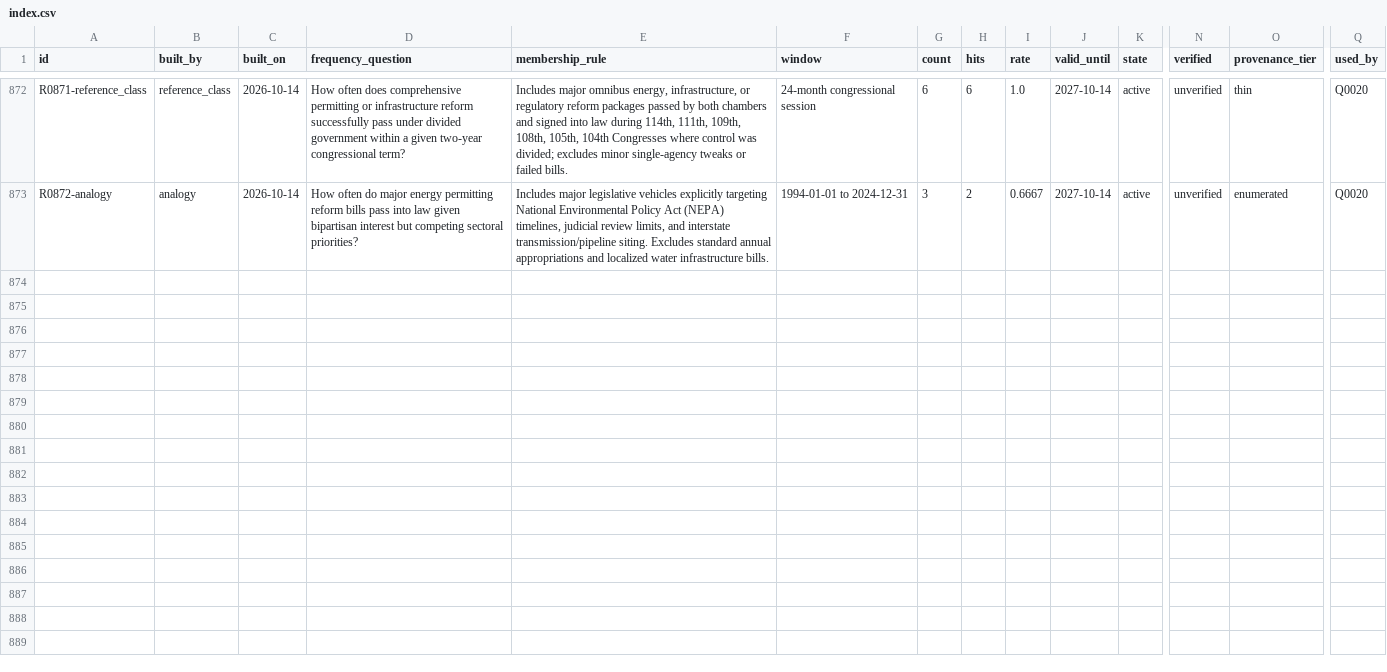
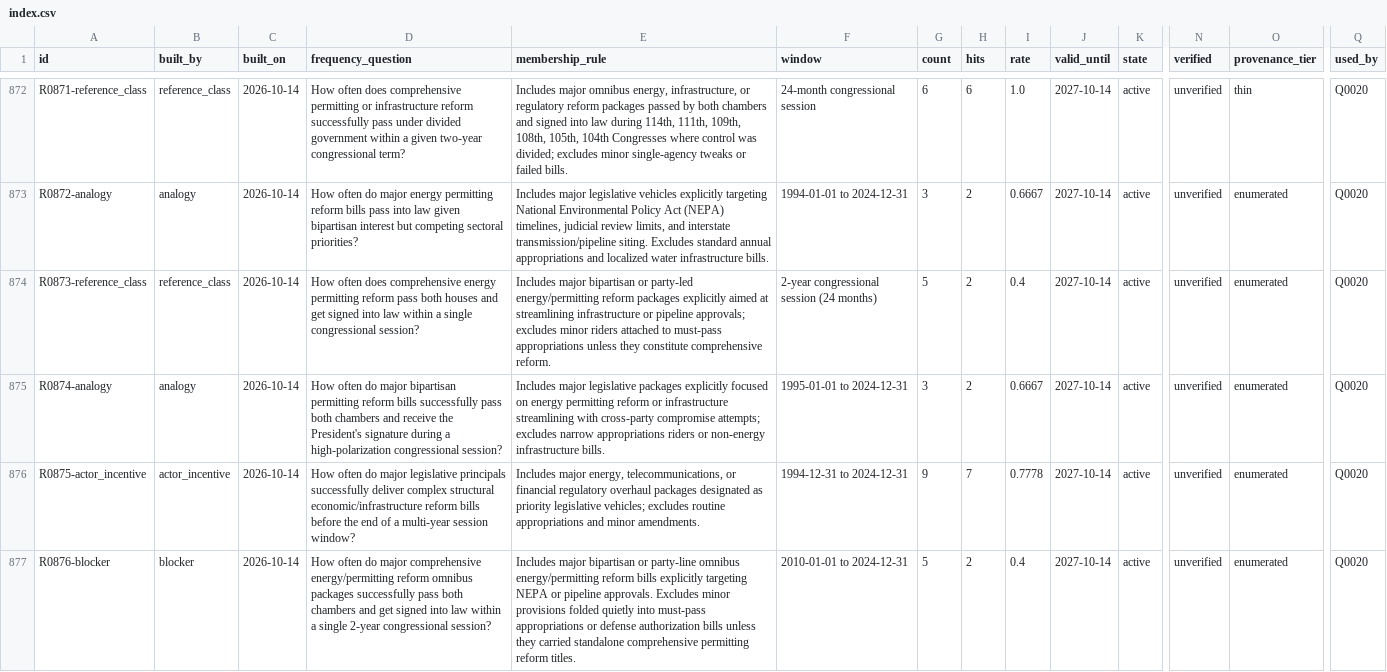
Before and after one commit to Aakash10867/SUPERFORECASTER, a CSV file: data/reference/index.csv, drawn as a sheet; only a part is shown, gaps mark what is left out; rows hold the shown columns only; the diff covers the shown part only; the diff names each change by its address in the sheet, - before the commit and + after, or states it on an @@ line.

```diff
--- a/data/reference/index.csv
+++ b/data/reference/index.csv
+row 874: R0873-reference_class | reference_class | 2026-10-14 | How often does comprehensive energy permitting reform pass both houses and get signed into law within a single congressional session? | Includes major bipartisan or party-led energy/permitting reform packages explicitly aimed at streamlining infrastructure or pipeline approvals; excludes minor riders attached to must-pass appropriations unless they constitute comprehensive reform. | 2-year congressional session (24 months) | 5 | 2 | 0.4 | 2027-10-14 | active | unverified | enumerated | Q0020
+row 875: R0874-analogy | analogy | 2026-10-14 | How often do major bipartisan permitting reform bills successfully pass both chambers and receive the President's signature during a high-polarization congressional session? | Includes major legislative packages explicitly focused on energy permitting reform or infrastructure streamlining with cross-party compromise attempts; excludes narrow appropriations riders or non-energy infrastructure bills. | 1995-01-01 to 2024-12-31 | 3 | 2 | 0.6667 | 2027-10-14 | active | unverified | enumerated | Q0020
+row 876: R0875-actor_incentive | actor_incentive | 2026-10-14 | How often do major legislative principals successfully deliver complex structural economic/infrastructure reform bills before the end of a multi-year session window? | Includes major energy, telecommunications, or financial regulatory overhaul packages designated as priority legislative vehicles; excludes routine appropriations and minor amendments. | 1994-12-31 to 2024-12-31 | 9 | 7 | 0.7778 | 2027-10-14 | active | unverified | enumerated | Q0020
+row 877: R0876-blocker | blocker | 2026-10-14 | How often do major comprehensive energy/permitting reform omnibus packages successfully pass both chambers and get signed into law within a single 2-year congressional session? | Includes major bipartisan or party-line omnibus energy/permitting reform bills explicitly targeting NEPA or pipeline approvals. Excludes minor provisions folded quietly into must-pass appropriations or defense authorization bills unless they carried standalone comprehensive permitting reform titles. | 2010-01-01 to 2024-12-31 | 5 | 2 | 0.4 | 2027-10-14 | active | unverified | enumerated | Q0020
```
Also changed, not shown: 3 added rows elsewhere in this file, data/diagnostics.csv, data/forecasts.csv, 17 other files.
